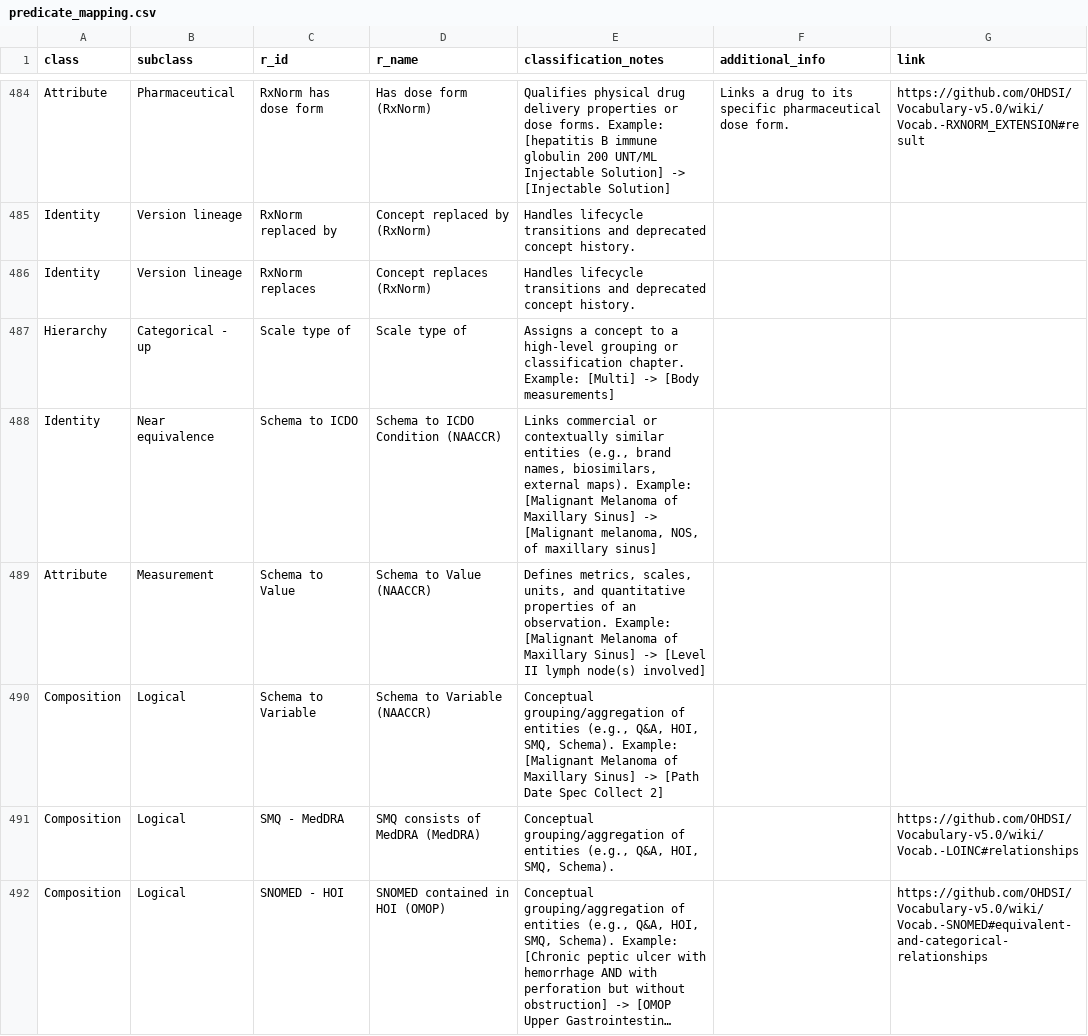
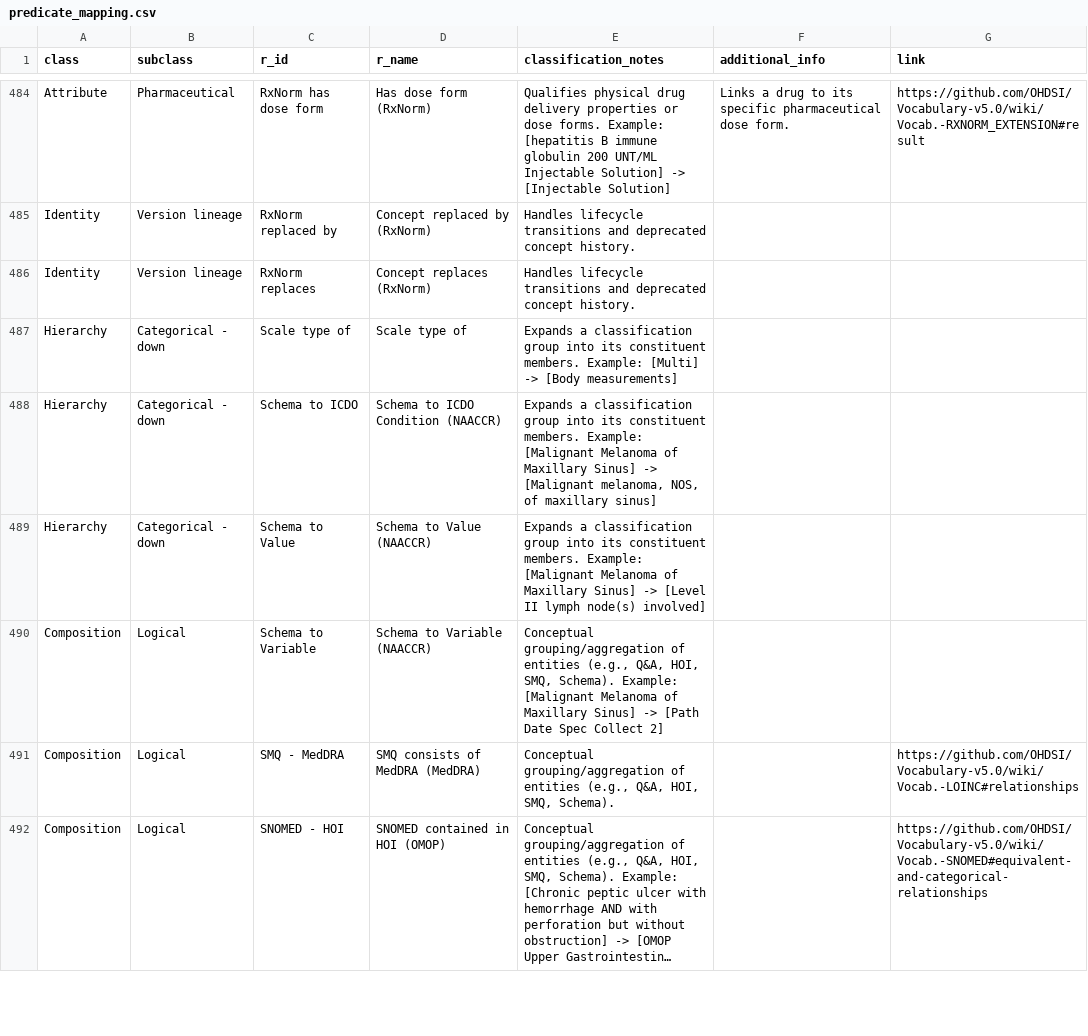
Before and after one commit to AustralianCancerDataNetwork/omop-graph, a CSV file: src/omop_graph/data/predicate_mapping.csv, drawn as a sheet; only a part is shown, gaps mark what is left out; long unchanged cells end in …; the diff covers the shown part only.

Commit message:
Fix hierarchy direction labels and trim classification validation

```diff
--- a/src/omop_graph/data/predicate_mapping.csv
+++ b/src/omop_graph/data/predicate_mapping.csv
@@ -492,5 +492,5 @@ Identity,Version lineage,RxNorm replaced by,Concept replaced by (RxNorm),Handles
 Identity,Version lineage,RxNorm replaces,Concept replaces (RxNorm),Handles lifecycle transitions and deprecated concept history.,,
-Hierarchy,Categorical - up,Scale type of,Scale type of,Assigns a concept to a high-level grouping or classification chapter. Example: [Multi] -> [Body measurements],,
-Identity,Near equivalence,Schema to ICDO,Schema to ICDO Condition (NAACCR),"Links commercial or contextually similar entities (e.g., brand names, biosimilars, external maps). Example: [Malignant Melanoma of Maxillary Sinus] -> [Malignant melanoma, NOS, of maxillary sinus]",,
-Attribute,Measurement,Schema to Value,Schema to Value (NAACCR),"Defines metrics, scales, units, and quantitative properties of an observation. Example: [Malignant Melanoma of Maxillary Sinus] -> [Level II lymph node(s) involved]",,
+Hierarchy,Categorical - down,Scale type of,Scale type of,Expands a classification group into its constituent members. Example: [Multi] -> [Body measurements],,
+Hierarchy,Categorical - down,Schema to ICDO,Schema to ICDO Condition (NAACCR),"Expands a classification group into its constituent members. Example: [Malignant Melanoma of Maxillary Sinus] -> [Malignant melanoma, NOS, of maxillary sinus]",,
+Hierarchy,Categorical - down,Schema to Value,Schema to Value (NAACCR),Expands a classification group into its constituent members. Example: [Malignant Melanoma of Maxillary Sinus] -> [Level II lymph node(s) involved],,
 Composition,Logical,Schema to Variable,Schema to Variable (NAACCR),"Conceptual grouping/aggregation of entities (e.g., Q&A, HOI, SMQ, Schema). Example: [Malignant Melanoma of Maxillary Sinus] -> [Path Date Spec Collect 2]",,
```
Also changed, not shown: 75 edited cells elsewhere in this file, 12 other files.
